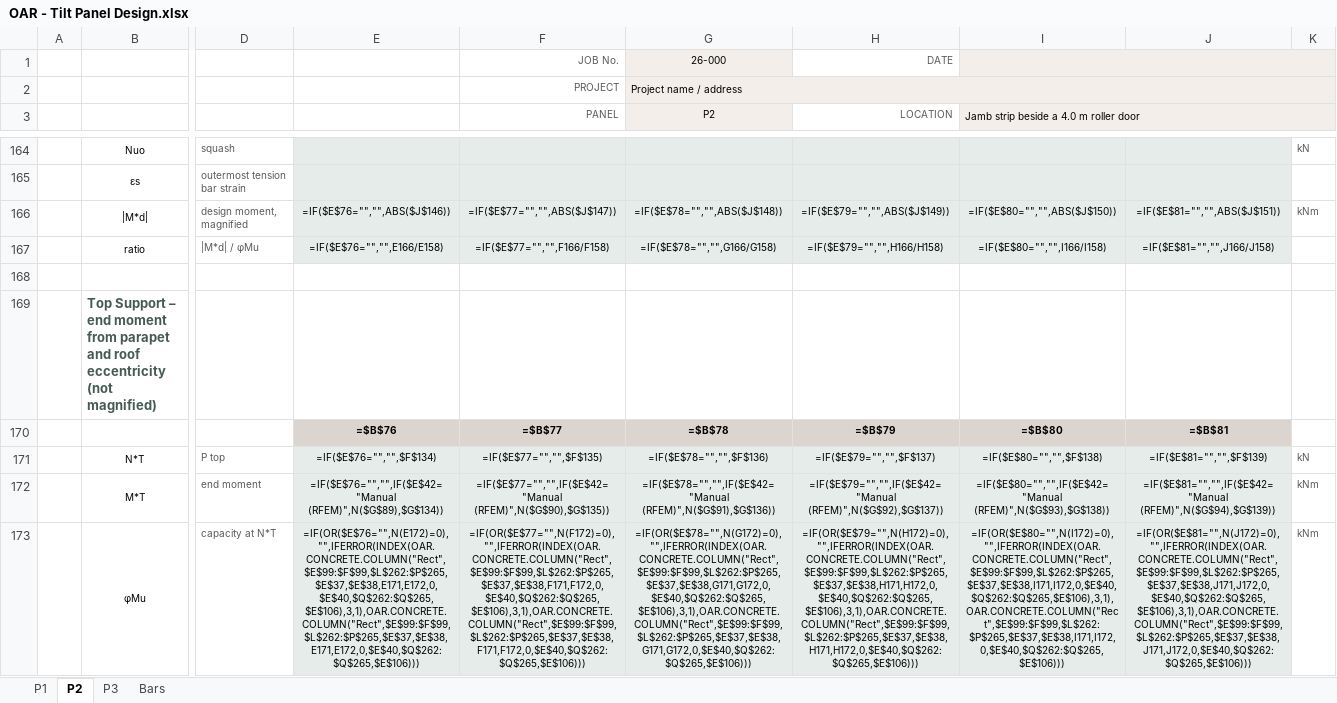
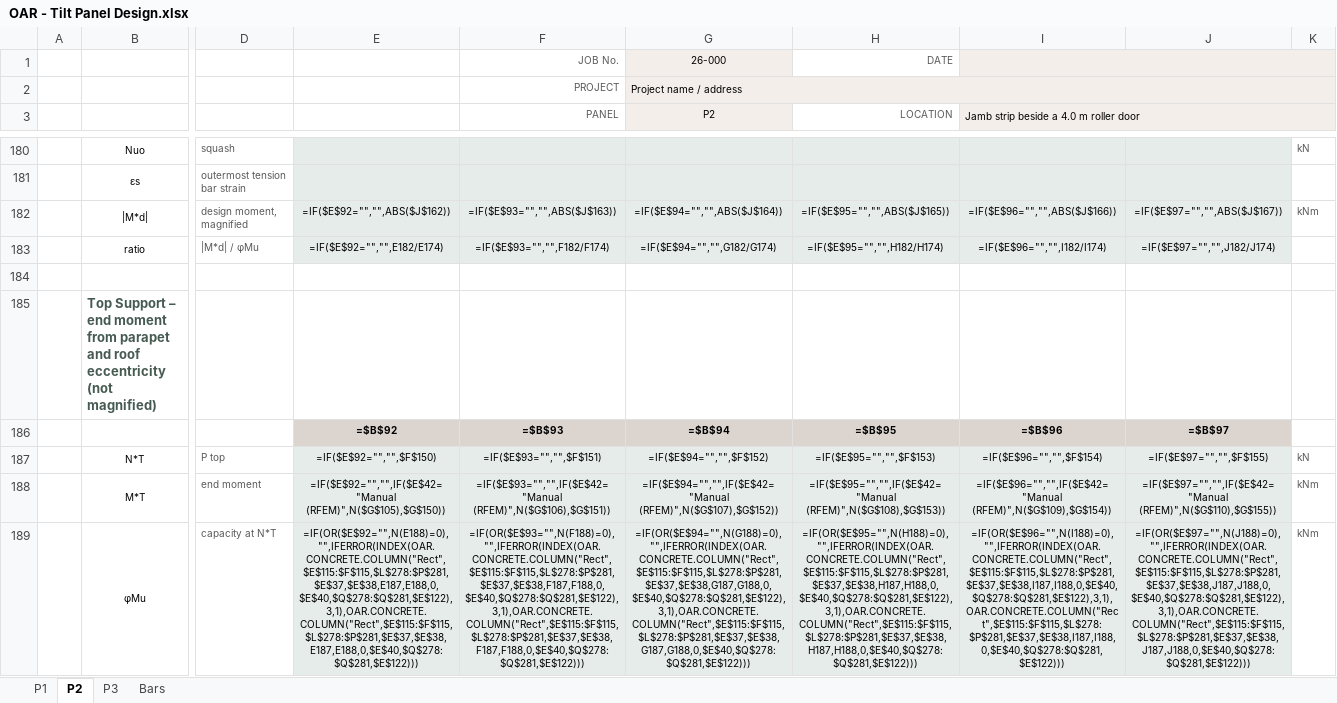
Before and after one commit to brent-oarengineers/OAR-Concrete, an Excel workbook: template/OAR - Tilt Panel Design.xlsx, sheet P2, drawn as a sheet; only a part is shown, gaps mark what is left out; values as stored, in another font and other column widths than the file's, no borders; formulas without a stored value are shown as written; charts and pictures and conditional formats not drawn; removed rows and columns are numbered as before the commit, all else as after; rows hold the shown columns only; the diff covers the shown part only; the diff names each change by its address in the sheet, - before the commit and + after, or states it on an @@ line.

```diff
--- a/template/OAR - Tilt Panel Design.xlsx (sheet P2)
+++ b/template/OAR - Tilt Panel Design.xlsx (sheet P2)
-E182: =IF($E$76="","",ABS($J$146))
+E182: =IF($E$92="","",ABS($J$162))
-F182 (PANEL): =IF($E$77="","",ABS($J$147))
+F182 (PANEL): =IF($E$93="","",ABS($J$163))
-G182 (P2): =IF($E$78="","",ABS($J$148))
+G182 (P2): =IF($E$94="","",ABS($J$164))
-H182 (LOCATION): =IF($E$79="","",ABS($J$149))
+H182 (LOCATION): =IF($E$95="","",ABS($J$165))
-I182: =IF($E$80="","",ABS($J$150))
+I182: =IF($E$96="","",ABS($J$166))
-J182: =IF($E$81="","",ABS($J$151))
+J182: =IF($E$97="","",ABS($J$167))
-E183: =IF($E$76="","",E166/E158)
+E183: =IF($E$92="","",E182/E174)
-F183 (PANEL): =IF($E$77="","",F166/F158)
+F183 (PANEL): =IF($E$93="","",F182/F174)
-G183 (P2): =IF($E$78="","",G166/G158)
+G183 (P2): =IF($E$94="","",G182/G174)
-H183 (LOCATION): =IF($E$79="","",H166/H158)
+H183 (LOCATION): =IF($E$95="","",H182/H174)
-I183: =IF($E$80="","",I166/I158)
+I183: =IF($E$96="","",I182/I174)
-J183: =IF($E$81="","",J166/J158)
+J183: =IF($E$97="","",J182/J174)
-row 170:  |  |  | =$B$76 | =$B$77 | =$B$78 | =$B$79 | =$B$80 | =$B$81
+row 186:  |  |  | =$B$92 | =$B$93 | =$B$94 | =$B$95 | =$B$96 | =$B$97
-E187: =IF($E$76="","",$F$134)
+E187: =IF($E$92="","",$F$150)
-F187 (PANEL): =IF($E$77="","",$F$135)
+F187 (PANEL): =IF($E$93="","",$F$151)
-G187 (P2): =IF($E$78="","",$F$136)
+G187 (P2): =IF($E$94="","",$F$152)
-H187 (LOCATION): =IF($E$79="","",$F$137)
+H187 (LOCATION): =IF($E$95="","",$F$153)
-I187: =IF($E$80="","",$F$138)
+I187: =IF($E$96="","",$F$154)
-J187: =IF($E$81="","",$F$139)
+J187: =IF($E$97="","",$F$155)
-E188: =IF($E$76="","",IF($E$42="Manual (RFEM)",N($G$89),$G$134))
+E188: =IF($E$92="","",IF($E$42="Manual (RFEM)",N($G$105),$G$150))
-F188 (PANEL): =IF($E$77="","",IF($E$42="Manual (RFEM)",N($G$90),$G$135))
+F188 (PANEL): =IF($E$93="","",IF($E$42="Manual (RFEM)",N($G$106),$G$151))
-G188 (P2): =IF($E$78="","",IF($E$42="Manual (RFEM)",N($G$91),$G$136))
+G188 (P2): =IF($E$94="","",IF($E$42="Manual (RFEM)",N($G$107),$G$152))
-H188 (LOCATION): =IF($E$79="","",IF($E$42="Manual (RFEM)",N($G$92),$G$137))
+H188 (LOCATION): =IF($E$95="","",IF($E$42="Manual (RFEM)",N($G$108),$G$153))
-I188: =IF($E$80="","",IF($E$42="Manual (RFEM)",N($G$93),$G$138))
+I188: =IF($E$96="","",IF($E$42="Manual (RFEM)",N($G$109),$G$154))
-J188: =IF($E$81="","",IF($E$42="Manual (RFEM)",N($G$94),$G$139))
+J188: =IF($E$97="","",IF($E$42="Manual (RFEM)",N($G$110),$G$155))
-E189: =IF(OR($E$76="",N(E172)=0),"",IFERROR(INDEX(OAR.CONCRETE.COLUMN("Rect",$E$99:$F$99,$L$262:$P$265,$E$37,$E$38,E171,E172,0,$E$40,$Q$262:$Q$265,$E$106),3,1),OAR.CONCRETE.COLUMN("Rect",$E$99:$F$99,$L$262:$P$265,$E$37,$E$38,E171,E172,0,$E$40,$Q$262:$Q$265,$E$106)))
+E189: =IF(OR($E$92="",N(E188)=0),"",IFERROR(INDEX(OAR.CONCRETE.COLUMN("Rect",$E$115:$F$115,$L$278:$P$281,$E$37,$E$38,E187,E188,0,$E$40,$Q$278:$Q$281,$E$122),3,1),OAR.CONCRETE.COLUMN("Rect",$E$115:$F$115,$L$278:$P$281,$E$37,$E$38,E187,E188,0,$E$40,$Q$278:$Q$281,$E$122)))
-F189 (PANEL): =IF(OR($E$77="",N(F172)=0),"",IFERROR(INDEX(OAR.CONCRETE.COLUMN("Rect",$E$99:$F$99,$L$262:$P$265,$E$37,$E$38,F171,F172,0,$E$40,$Q$262:$Q$265,$E$106),3,1),OAR.CONCRETE.COLUMN("Rect",$E$99:$F$99,$L$262:$P$265,$E$37,$E$38,F171,F172,0,$E$40,$Q$262:$Q$265,$E$106)))
+F189 (PANEL): =IF(OR($E$93="",N(F188)=0),"",IFERROR(INDEX(OAR.CONCRETE.COLUMN("Rect",$E$115:$F$115,$L$278:$P$281,$E$37,$E$38,F187,F188,0,$E$40,$Q$278:$Q$281,$E$122),3,1),OAR.CONCRETE.COLUMN("Rect",$E$115:$F$115,$L$278:$P$281,$E$37,$E$38,F187,F188,0,$E$40,$Q$278:$Q$281,$E$122)))
-G189 (P2): =IF(OR($E$78="",N(G172)=0),"",IFERROR(INDEX(OAR.CONCRETE.COLUMN("Rect",$E$99:$F$99,$L$262:$P$265,$E$37,$E$38,G171,G172,0,$E$40,$Q$262:$Q$265,$E$106),3,1),OAR.CONCRETE.COLUMN("Rect",$E$99:$F$99,$L$262:$P$265,$E$37,$E$38,G171,G172,0,$E$40,$Q$262:$Q$265,$E$106)))
+G189 (P2): =IF(OR($E$94="",N(G188)=0),"",IFERROR(INDEX(OAR.CONCRETE.COLUMN("Rect",$E$115:$F$115,$L$278:$P$281,$E$37,$E$38,G187,G188,0,$E$40,$Q$278:$Q$281,$E$122),3,1),OAR.CONCRETE.COLUMN("Rect",$E$115:$F$115,$L$278:$P$281,$E$37,$E$38,G187,G188,0,$E$40,$Q$278:$Q$281,$E$122)))
-H189 (LOCATION): =IF(OR($E$79="",N(H172)=0),"",IFERROR(INDEX(OAR.CONCRETE.COLUMN("Rect",$E$99:$F$99,$L$262:$P$265,$E$37,$E$38,H171,H172,0,$E$40,$Q$262:$Q$265,$E$106),3,1),OAR.CONCRETE.COLUMN("Rect",$E$99:$F$99,$L$262:$P$265,$E$37,$E$38,H171,H172,0,$E$40,$Q$262:$Q$265,$E$106)))
+H189 (LOCATION): =IF(OR($E$95="",N(H188)=0),"",IFERROR(INDEX(OAR.CONCRETE.COLUMN("Rect",$E$115:$F$115,$L$278:$P$281,$E$37,$E$38,H187,H188,0,$E$40,$Q$278:$Q$281,$E$122),3,1),OAR.CONCRETE.COLUMN("Rect",$E$115:$F$115,$L$278:$P$281,$E$37,$E$38,H187,H188,0,$E$40,$Q$278:$Q$281,$E$122)))
-I189: =IF(OR($E$80="",N(I172)=0),"",IFERROR(INDEX(OAR.CONCRETE.COLUMN("Rect",$E$99:$F$99,$L$262:$P$265,$E$37,$E$38,I171,I172,0,$E$40,$Q$262:$Q$265,$E$106),3,1),OAR.CONCRETE.COLUMN("Rect",$E$99:$F$99,$L$262:$P$265,$E$37,$E$38,I171,I172,0,$E$40,$Q$262:$Q$265,$E$106)))
+I189: =IF(OR($E$96="",N(I188)=0),"",IFERROR(INDEX(OAR.CONCRETE.COLUMN("Rect",$E$115:$F$115,$L$278:$P$281,$E$37,$E$38,I187,I188,0,$E$40,$Q$278:$Q$281,$E$122),3,1),OAR.CONCRETE.COLUMN("Rect",$E$115:$F$115,$L$278:$P$281,$E$37,$E$38,I187,I188,0,$E$40,$Q$278:$Q$281,$E$122)))
-J189: =IF(OR($E$81="",N(J172)=0),"",IFERROR(INDEX(OAR.CONCRETE.COLUMN("Rect",$E$99:$F$99,$L$262:$P$265,$E$37,$E$38,J171,J172,0,$E$40,$Q$262:$Q$265,$E$106),3,1),OAR.CONCRETE.COLUMN("Rect",$E$99:$F$99,$L$262:$P$265,$E$37,$E$38,J171,J172,0,$E$40,$Q$262:$Q$265,$E$106)))
+J189: =IF(OR($E$97="",N(J188)=0),"",IFERROR(INDEX(OAR.CONCRETE.COLUMN("Rect",$E$115:$F$115,$L$278:$P$281,$E$37,$E$38,J187,J188,0,$E$40,$Q$278:$Q$281,$E$122),3,1),OAR.CONCRETE.COLUMN("Rect",$E$115:$F$115,$L$278:$P$281,$E$37,$E$38,J187,J188,0,$E$40,$Q$278:$Q$281,$E$122)))
```
Also changed, not shown: 29 added rows, 13 removed rows, 258 edited cells and cell formats elsewhere in this sheet, sheet P1, sheet P3, 4 other files.
